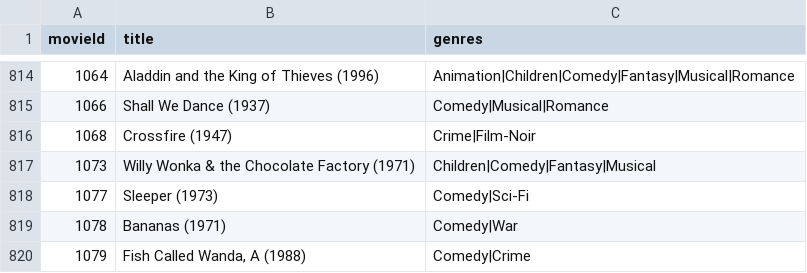
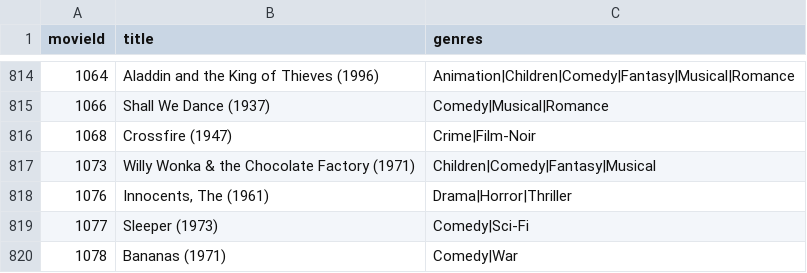
Before and after one commit to AdhamAlwee/DataScienceFinalAssignment, a CSV file: reduced_movies.csv, drawn as a sheet; only a part is shown, gaps mark what is left out; the shorter side is filled out with more unchanged rows.

```diff
--- a/reduced_movies.csv
+++ b/reduced_movies.csv
@@ -817,2 +817,3 @@
 1073,"Willy Wonka & the Chocolate Factory (1971)","Children|Comedy|Fantasy|Musical"
+1076,"Innocents, The (1961)","Drama|Horror|Thriller"
 1077,"Sleeper (1973)","Comedy|Sci-Fi"
```
Also changed, not shown: 8 other files.
